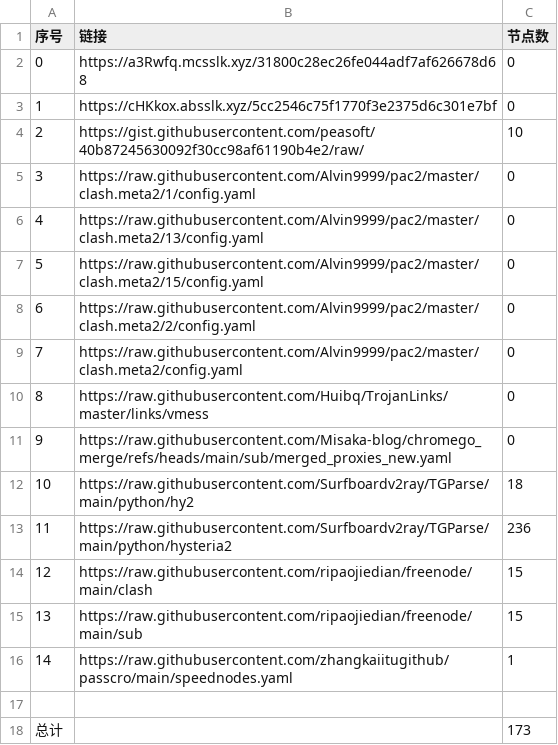
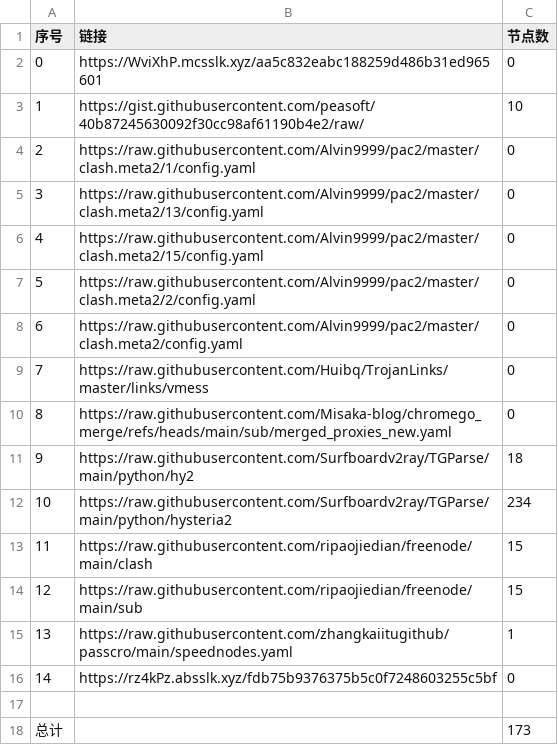
Before and after one commit to jccm66/NoMoreWalls, a CSV file: list_result.csv, drawn as a sheet; removed rows and columns are numbered as before the commit, all else as after; the diff names each change by its address in the sheet, - before the commit and + after, or states it on an @@ line.

```diff
--- a/list_result.csv
+++ b/list_result.csv
-B2 (链接): https://a3Rwfq.mcsslk.xyz/31800c28ec26fe044adf7af626678d68
+B2 (链接): https://WviXhP.mcsslk.xyz/aa5c832eabc188259d486b31ed965601
-row 3: 1 | https://cHKkox.absslk.xyz/5cc2546c75f1770f3e2375d6c301e7bf | 0
@@ column A (序号) renumbered between rows 3 and 15 @@
-C12 (节点数): 236
+C12 (节点数): 234
+row 16: 14 | https://rz4kPz.absslk.xyz/fdb75b9376375b5c0f7248603255c5bf | 0
```
Also changed, not shown: 6 other files.
